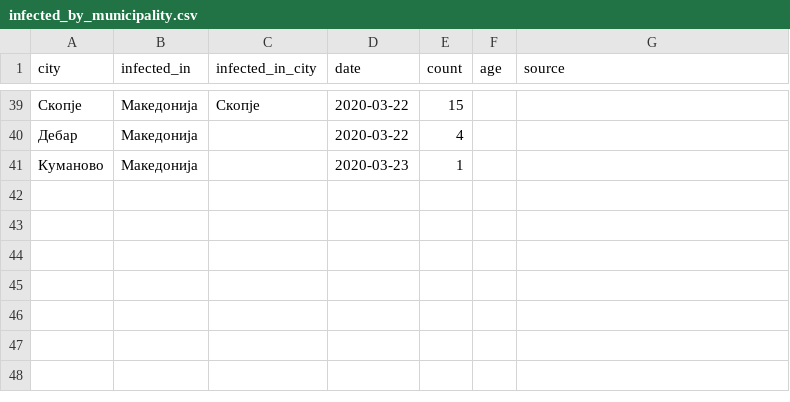
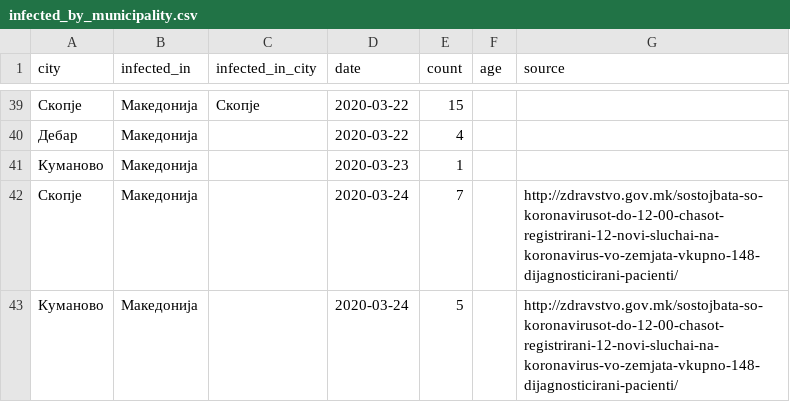
Before and after one commit to klupp/opendata, a CSV file: mk/covid19/datasets/infected_by_municipality.csv, drawn as a sheet; only a part is shown, gaps mark what is left out.

Commit message:
update covid19 Tue 24 Mar 2020 01:50:32 PM CET

```diff
--- a/mk/covid19/datasets/infected_by_municipality.csv
+++ b/mk/covid19/datasets/infected_by_municipality.csv
@@ -41 +41,3 @@ city,infected_in,infected_in_city,date,count,age,source
 Куманово,Македонија,,2020-03-23,1,,
+Скопје,Македонија,,2020-03-24,7,,http://zdravstvo.gov.mk/sostojbata-so-koronavirusot-do-12-00-chasot-registrirani-12-novi-sluchai-na-koronavirus-vo-zemjata-vkupno-148-dijagnosticirani-pacienti/
+Куманово,Македонија,,2020-03-24,5,,http://zdravstvo.gov.mk/sostojbata-so-koronavirusot-do-12-00-chasot-registrirani-12-novi-sluchai-na-koronavirus-vo-zemjata-vkupno-148-dijagnosticirani-pacienti/
```
Also changed, not shown: mk/covid19/datasets/summary_by_municipality.csv, 1 other file.
